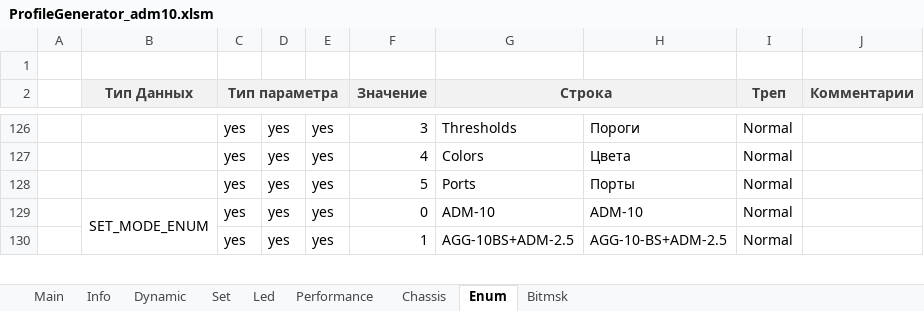
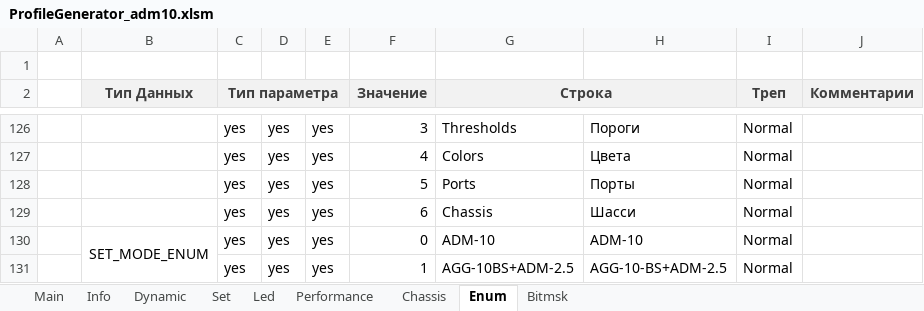
Before and after one commit to dmgzv/adm10_mcu_app, an Excel workbook: Sources/ProfileADM10/ProfileGenerator_adm10.xlsm, sheet Enum, drawn as a sheet; only a part is shown, gaps mark what is left out; values as stored, in another font and other column widths than the file's, no borders; charts and pictures and conditional formats not drawn; the diff names each change by its address in the sheet, - before the commit and + after, or states it on an @@ line.

```diff
--- a/Sources/ProfileADM10/ProfileGenerator_adm10.xlsm (sheet Enum)
+++ b/Sources/ProfileADM10/ProfileGenerator_adm10.xlsm (sheet Enum)
+row 129:  |  | yes | yes | yes | 6 | Chassis | Шасси | Normal
```
Also changed, not shown: sheet Chassis, 17 other files.
